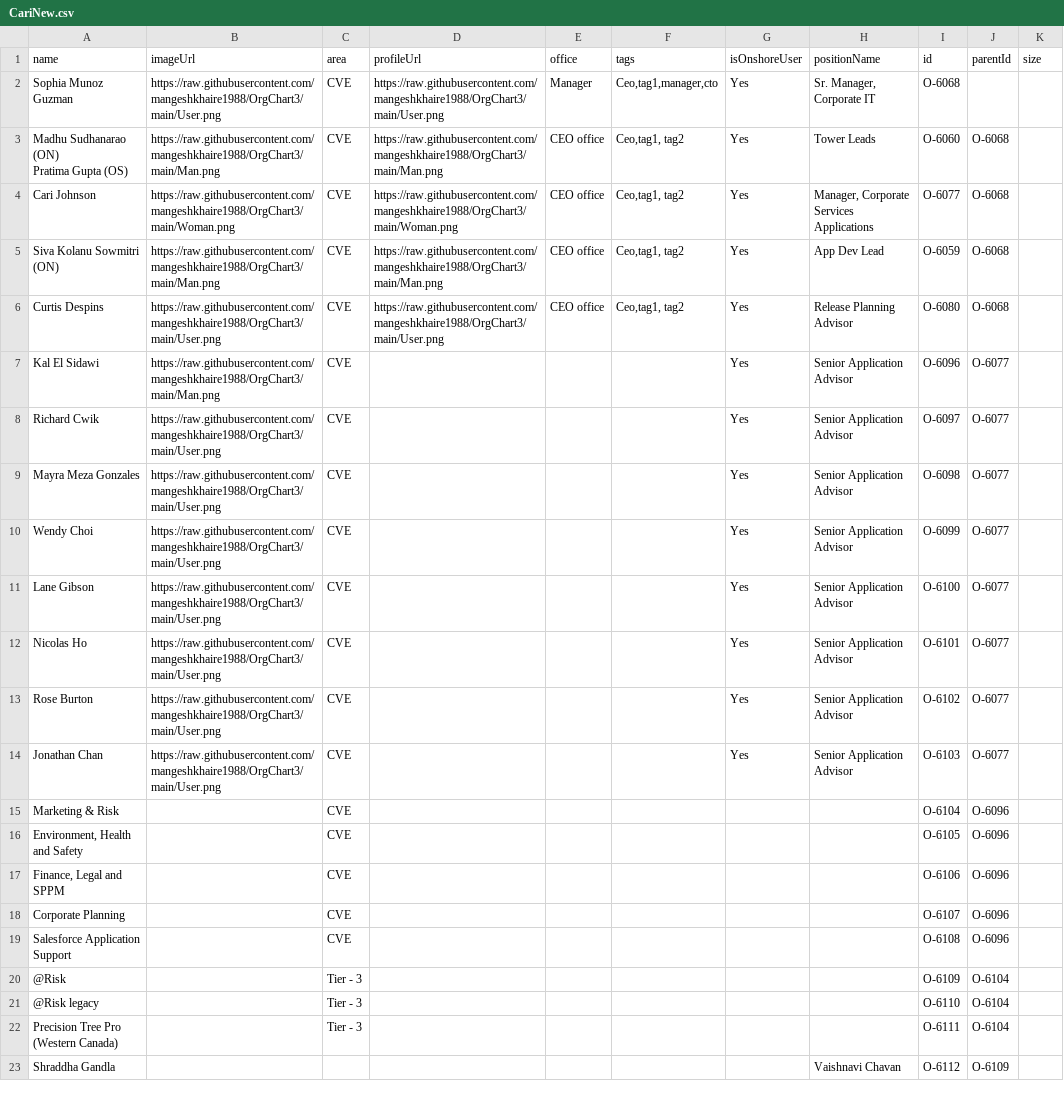
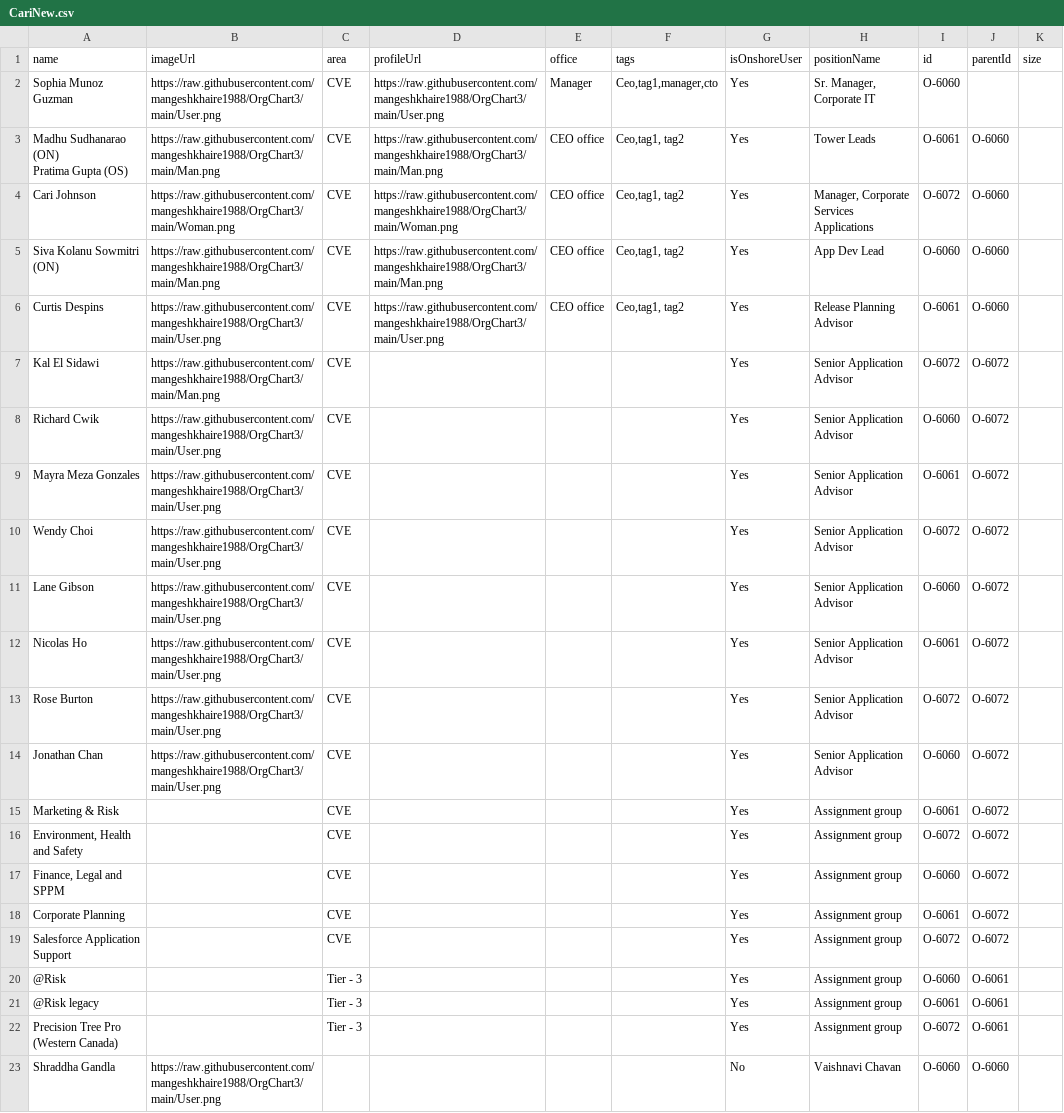
Before and after one commit to mangeshkhaire1988/OrgChart3, a CSV file: CariNew.csv, drawn as a sheet; only a part is shown; the diff covers the shown part only; the diff names each change by its address in the sheet, - before the commit and + after, or states it on an @@ line.

Commit message:
Add files via upload

```diff
--- a/CariNew.csv
+++ b/CariNew.csv
-I2 (id): O-6068
+I2 (id): O-6060
-I3 (id): O-6060
+I3 (id): O-6061
-J3:J6 (parentId): O-6068
+J3:J6 (parentId): O-6060
-I4 (id): O-6077
+I4 (id): O-6072
-I5 (id): O-6059
+I5 (id): O-6060
-I6 (id): O-6080
+I6 (id): O-6061
-I7 (id): O-6096
+I7 (id): O-6072
-J7:J14 (parentId): O-6077
+J7:J14 (parentId): O-6072
-I8 (id): O-6097
+I8 (id): O-6060
-I9 (id): O-6098
+I9 (id): O-6061
-I10 (id): O-6099
+I10 (id): O-6072
-I11 (id): O-6100
+I11 (id): O-6060
-I12 (id): O-6101
+I12 (id): O-6061
-I13 (id): O-6102
+I13 (id): O-6072
-I14 (id): O-6103
+I14 (id): O-6060
-G15:G22 (isOnshoreUser): (empty)
+G15:G22 (isOnshoreUser): Yes
-H15:H22 (positionName): (empty)
+H15:H22 (positionName): Assignment group
-I15 (id): O-6104
+I15 (id): O-6061
-J15:J19 (parentId): O-6096
+J15:J19 (parentId): O-6072
-I16 (id): O-6105
+I16 (id): O-6072
-I17 (id): O-6106
+I17 (id): O-6060
-I18 (id): O-6107
+I18 (id): O-6061
-I19 (id): O-6108
+I19 (id): O-6072
-I20 (id): O-6109
+I20 (id): O-6060
-J20:J22 (parentId): O-6104
+J20:J22 (parentId): O-6061
-I21 (id): O-6110
+I21 (id): O-6061
-I22 (id): O-6111
+I22 (id): O-6072
-B23 (imageUrl): (empty)
+B23 (imageUrl): https://raw.githubusercontent.com/mangeshkhaire1988/OrgChart3/main/User.png
-G23 (isOnshoreUser): (empty)
+G23 (isOnshoreUser): No
-I23 (id): O-6112
+I23 (id): O-6060
-J23 (parentId): O-6109
+J23 (parentId): O-6060
```
Also changed, not shown: 8 edited cells elsewhere in this file.
